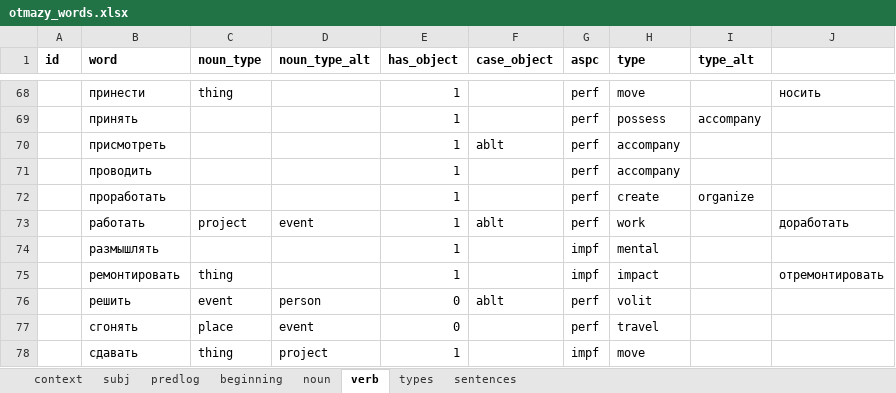
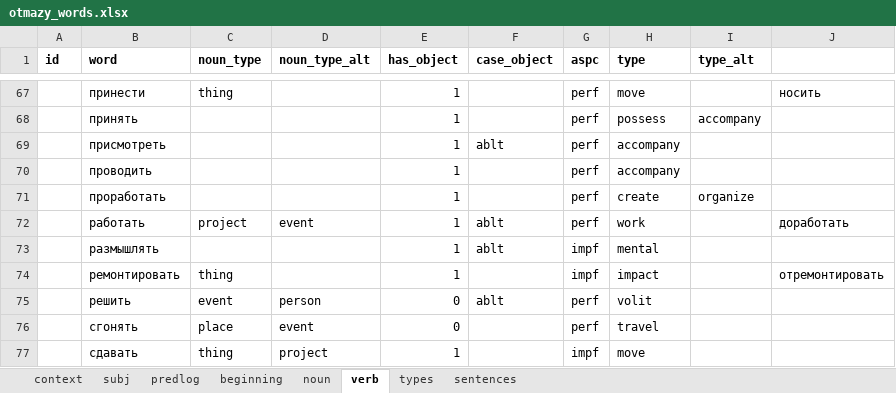
Before and after one commit to dartungar/otmazy-bot, an Excel workbook: otmazy_words.xlsx, sheet verb, drawn as a sheet; only a part is shown, gaps mark what is left out; values as stored, in another font and other column widths than the file's, no borders; charts and pictures not drawn; addresses are those after the commit; the diff covers the shown part only; the diff names each change by its address in the sheet, - before the commit and + after, or states it on an @@ line.

```diff
--- a/otmazy_words.xlsx (sheet verb)
+++ b/otmazy_words.xlsx (sheet verb)
-F73 (case_object): (empty)
+F73 (case_object): ablt
```
Also changed, not shown: 2 removed rows and 4 edited cells elsewhere in this sheet, sheet beginning, sheet sentences, 2 other files.
